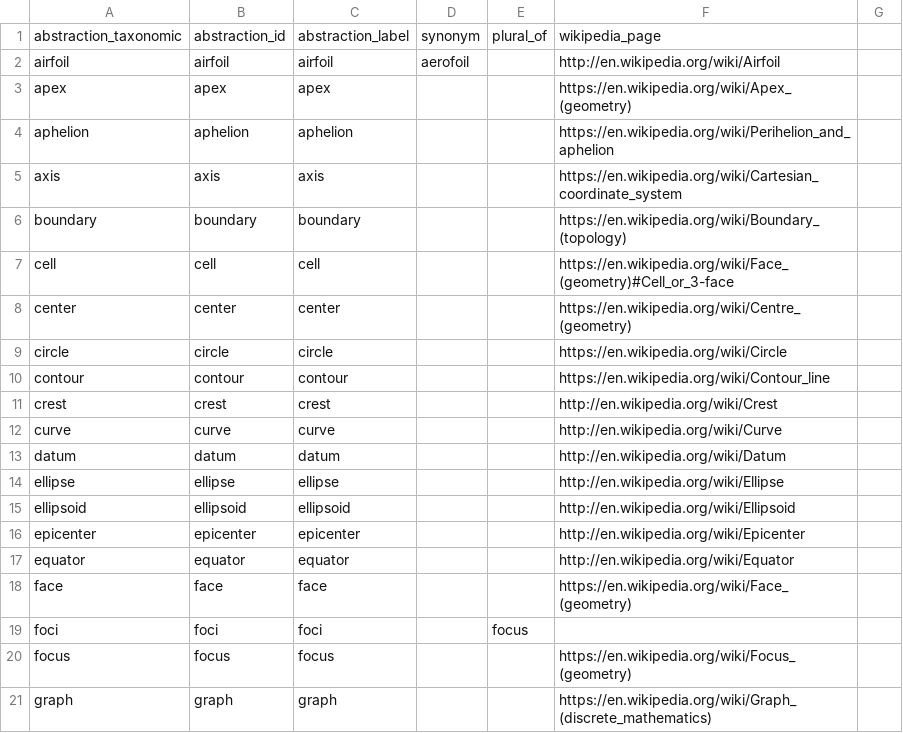
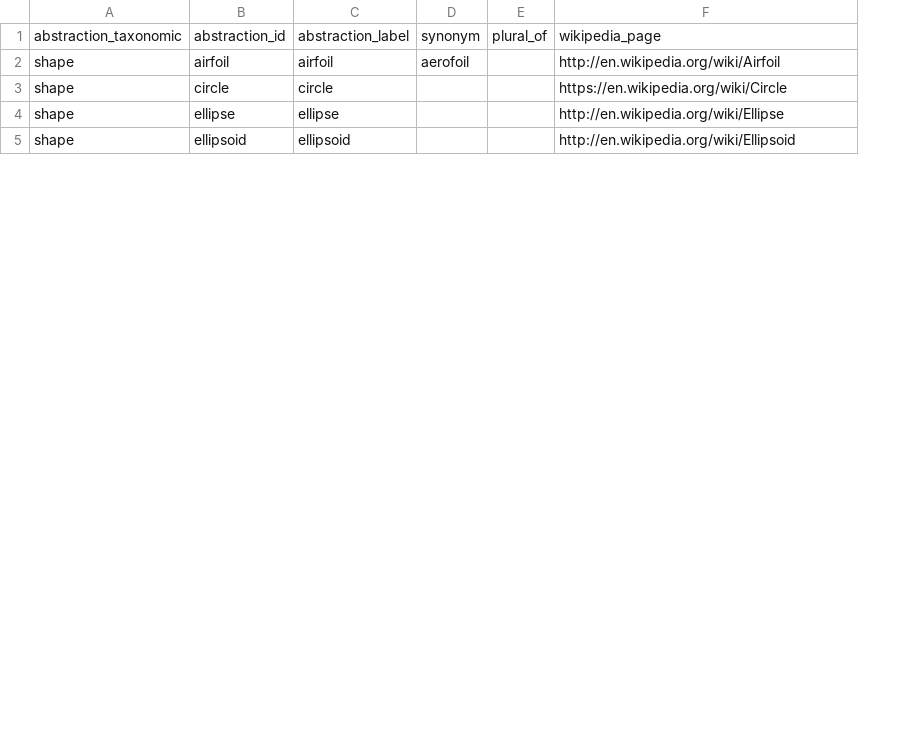
Before and after one commit to mariutzica/Scientific-Variables-Ontology, a CSV file: foundational vocabulary/abstraction.csv, drawn as a sheet; only a part is shown; removed rows and columns are numbered as before the commit, all else as after; the diff covers the shown part only; the diff names each change by its address in the sheet, - before the commit and + after, or states it on an @@ line.

Commit message:
Modify and refine abstraction class.

```diff
--- a/foundational vocabulary/abstraction.csv
+++ b/foundational vocabulary/abstraction.csv
-column A, rows 1-2: abstraction_taxonomic | airfoil; row 9: circle; rows 14-15: ellipse | ellipsoid
+column A, rows 1-5: abstraction_taxonomic | shape | shape | shape | shape
-column G, empty
-row 3: apex | apex | apex |  |  | https://en.wikipedia.org/wiki/Apex_(geometry)
-row 4: aphelion | aphelion | aphelion |  |  | https://en.wikipedia.org/wiki/Perihelion_and_aphelion
-row 5: axis | axis | axis |  |  | https://en.wikipedia.org/wiki/Cartesian_coordinate_system
-row 6: boundary | boundary | boundary |  |  | https://en.wikipedia.org/wiki/Boundary_(topology)
-row 7: cell | cell | cell |  |  | https://en.wikipedia.org/wiki/Face_(geometry)#Cell_or_3-face
-row 8: center | center | center |  |  | https://en.wikipedia.org/wiki/Centre_(geometry)
-row 10: contour | contour | contour |  |  | https://en.wikipedia.org/wiki/Contour_line
-row 11: crest | crest | crest |  |  | http://en.wikipedia.org/wiki/Crest
-row 12: curve | curve | curve |  |  | http://en.wikipedia.org/wiki/Curve
-row 13: datum | datum | datum |  |  | http://en.wikipedia.org/wiki/Datum
-row 16: epicenter | epicenter | epicenter |  |  | http://en.wikipedia.org/wiki/Epicenter
-row 17: equator | equator | equator |  |  | http://en.wikipedia.org/wiki/Equator
-row 18: face | face | face |  |  | https://en.wikipedia.org/wiki/Face_(geometry)
-row 19: foci | foci | foci |  | focus
-row 20: focus | focus | focus |  |  | https://en.wikipedia.org/wiki/Focus_(geometry)
-row 21: graph | graph | graph |  |  | https://en.wikipedia.org/wiki/Graph_(discrete_mathematics)
```
Also changed, not shown: 1 added row, 29 removed rows and 5 moved rows elsewhere in this file, 2 other files.
